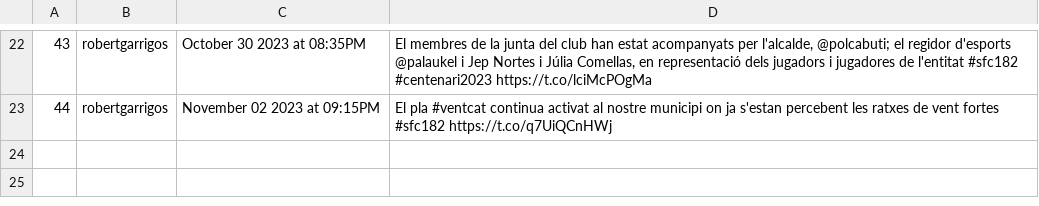
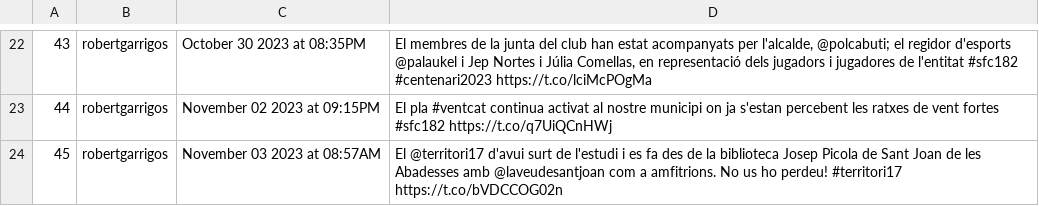
Before and after one commit to Ona-Codinenca/Entrades_twitter, a CSV file: issues.csv, drawn as a sheet; only a part is shown, gaps mark what is left out; the diff names each change by its address in the sheet, - before the commit and + after, or states it on an @@ line.

```diff
--- a/issues.csv
+++ b/issues.csv
+row 24: 45 | robertgarrigos | November 03 2023 at 08:57AM | El @territori17 d'avui surt de l'estudi i es fa des de la biblioteca Josep Picola de Sant Joan de les Abadesses amb @laveudesantjoan com a amfitrions. No us ho perdeu! #territori17 https://t.co/bVDCCOG02n
```
